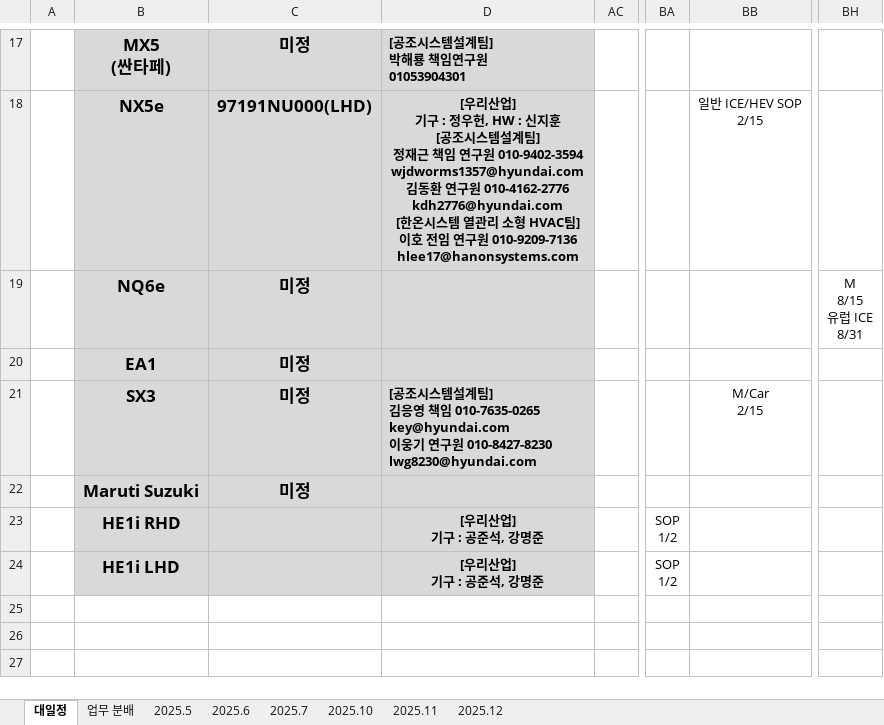
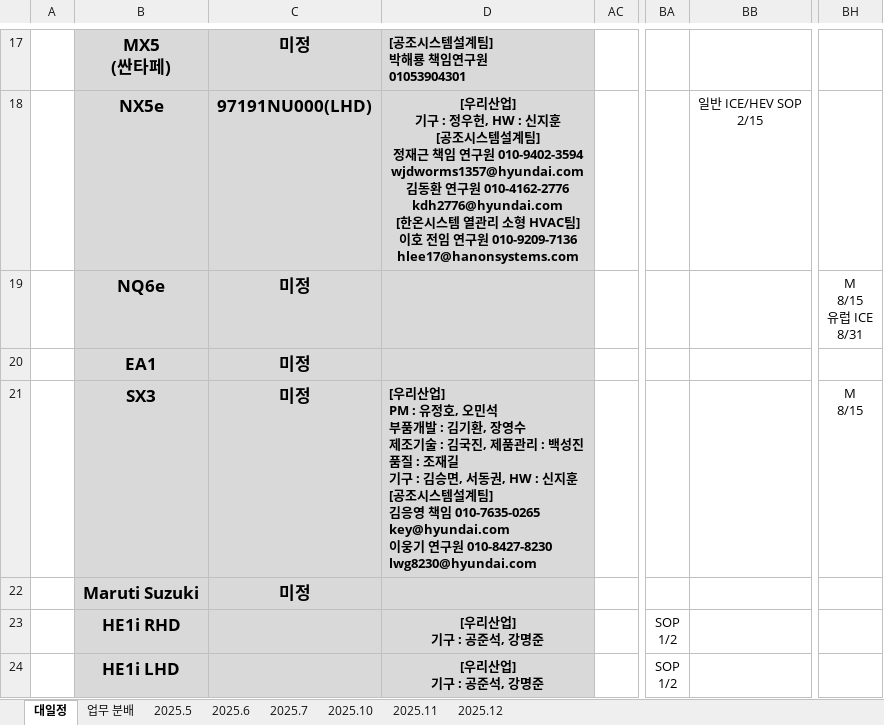
Before and after one commit to heats86/PTC_DOC, an Excel workbook: 1. 일정/1. Weekly Plan/Air PTC Heater Weekly Plan.xlsx, sheet 대일정, drawn as a sheet; only a part is shown, gaps mark what is left out; values as stored, in another font and other column widths than the file's, no borders; charts and pictures not drawn; ↵ is a line break in a cell; the diff names each change by its address in the sheet, - before the commit and + after, or states it on an @@ line.

Commit message:
SX3 대일정 및 우리산업 담당자 추가

```diff
--- a/1. 일정/1. Weekly Plan/Air PTC Heater Weekly Plan.xlsx (sheet 대일정)
+++ b/1. 일정/1. Weekly Plan/Air PTC Heater Weekly Plan.xlsx (sheet 대일정)
-D21: [공조…
+D21: [우리산업] ↵ PM : 유정호, 오민석 ↵ 부품개발 : 김기환, 장영수 ↵ 제조기술 : 김국진, 제품관리 : 백성진 ↵ 품질 : 조재길 ↵ 기구 : 김승면, 서동권, HW : 신지훈 ↵ [공조…
-BB21: M/Car ↵ 2/15
+BB21: (empty)
-BH21: (empty)
+BH21: M ↵ 8/15
```
Also changed, not shown: charts or pictures.
